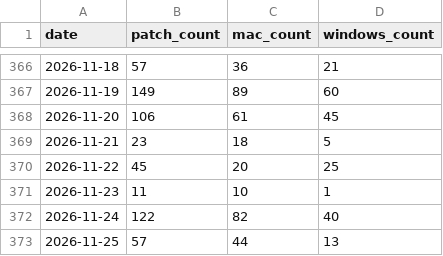
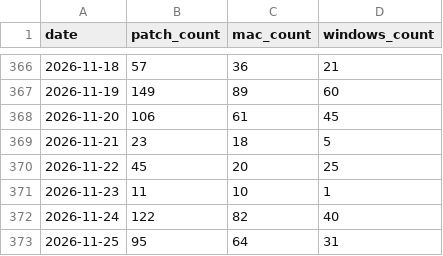
Before and after one commit to allenhouchins/fleet-maintained-apps-growth-tracker, a CSV file: data/patches_per_day.csv, drawn as a sheet; only a part is shown, gaps mark what is left out.

```diff
--- a/data/patches_per_day.csv
+++ b/data/patches_per_day.csv
@@ -372,2 +372,2 @@ date,patch_count,mac_count,windows_count
 2026-11-24,122,82,40
-2026-11-25,57,44,13
+2026-11-25,95,64,31
```
Also changed, not shown: 6 other files.
